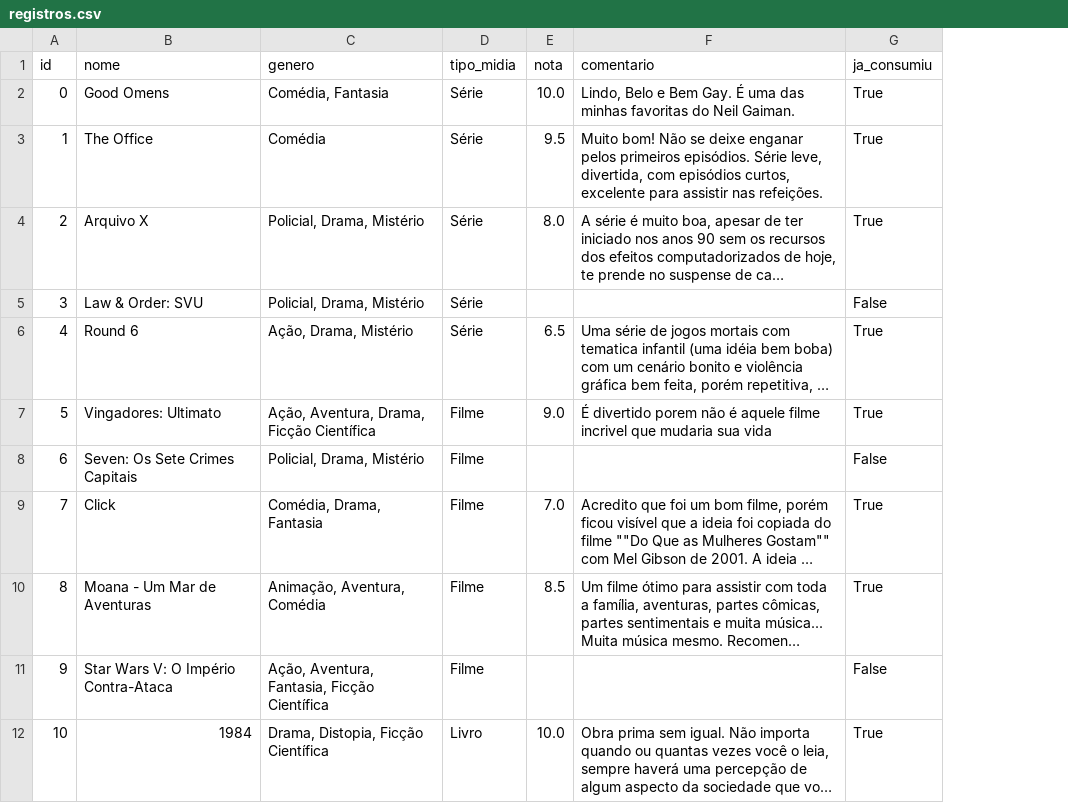
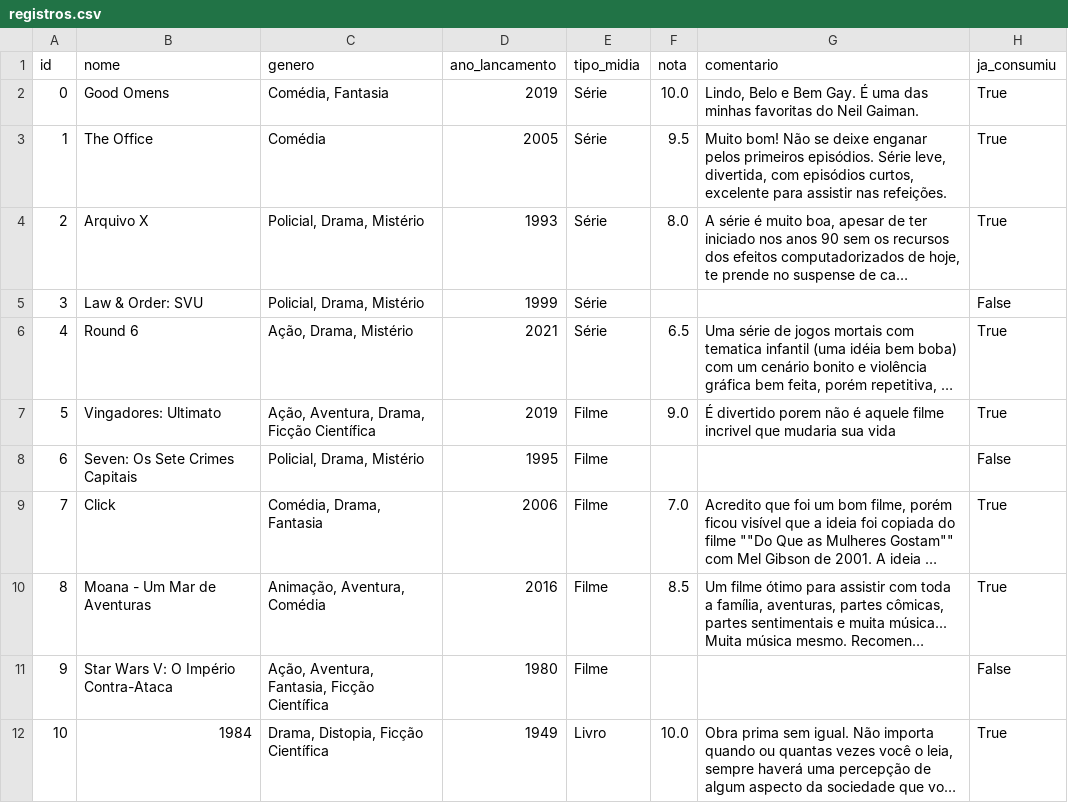
Before and after one commit to AndreOGodoy/MyMediaRatings, a CSV file: csv/registros.csv, drawn as a sheet; only a part is shown; long unchanged cells end in …; the diff names each change by its address in the sheet, - before the commit and + after, or states it on an @@ line.

Commit message:
ano_lancamento em registro.csv e função que retorna DFs

```diff
--- a/csv/registros.csv
+++ b/csv/registros.csv
+column D (ano_lancamento), rows 2-12: 2019 | 2005 | 1993 | 1999 | 2021 | 2019 | 1995 | 2006 | 2016 | 1980 | 1949
```
Also changed, not shown: csv/filmes.csv, csv/series.csv, 8 other files.
